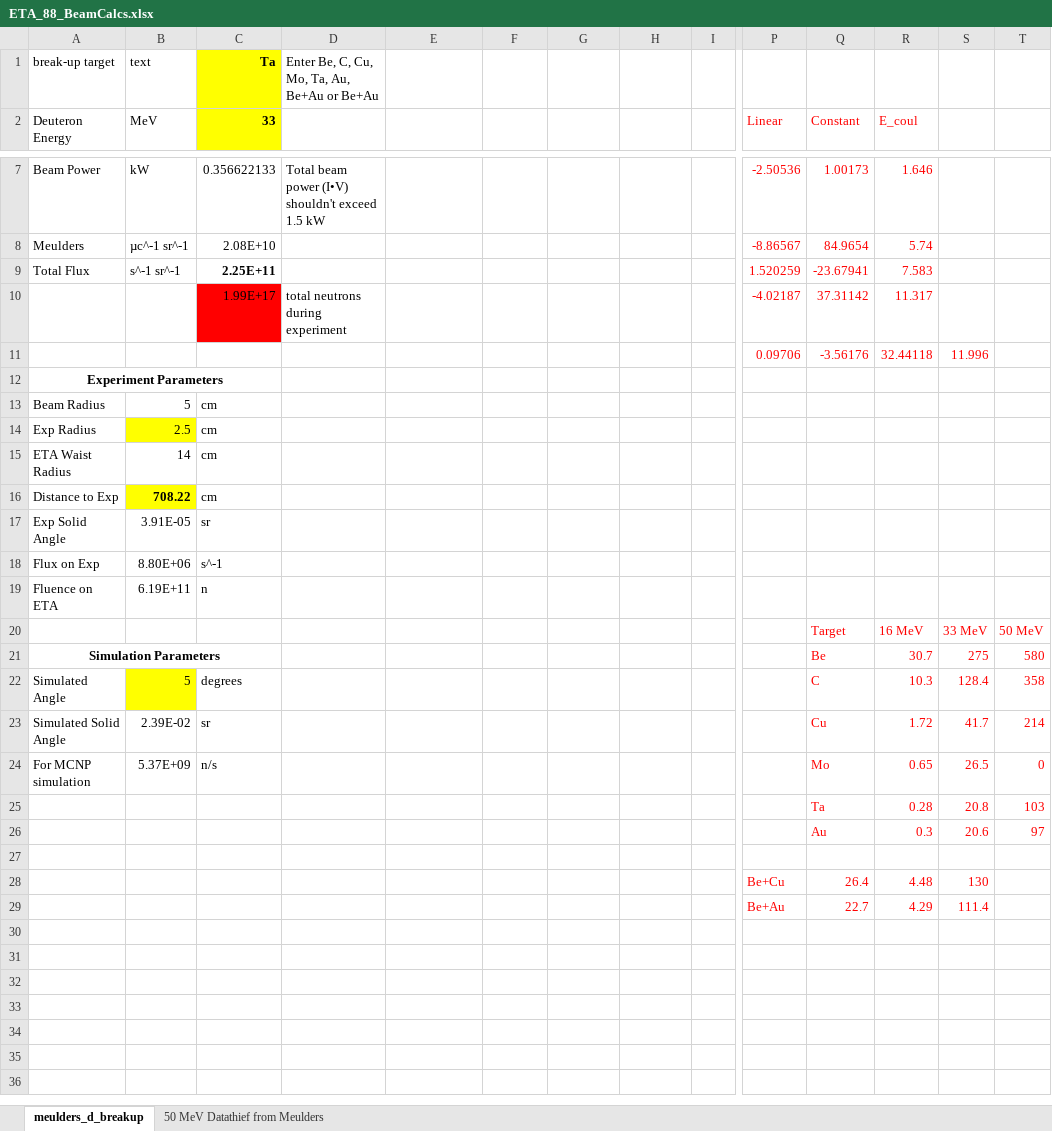
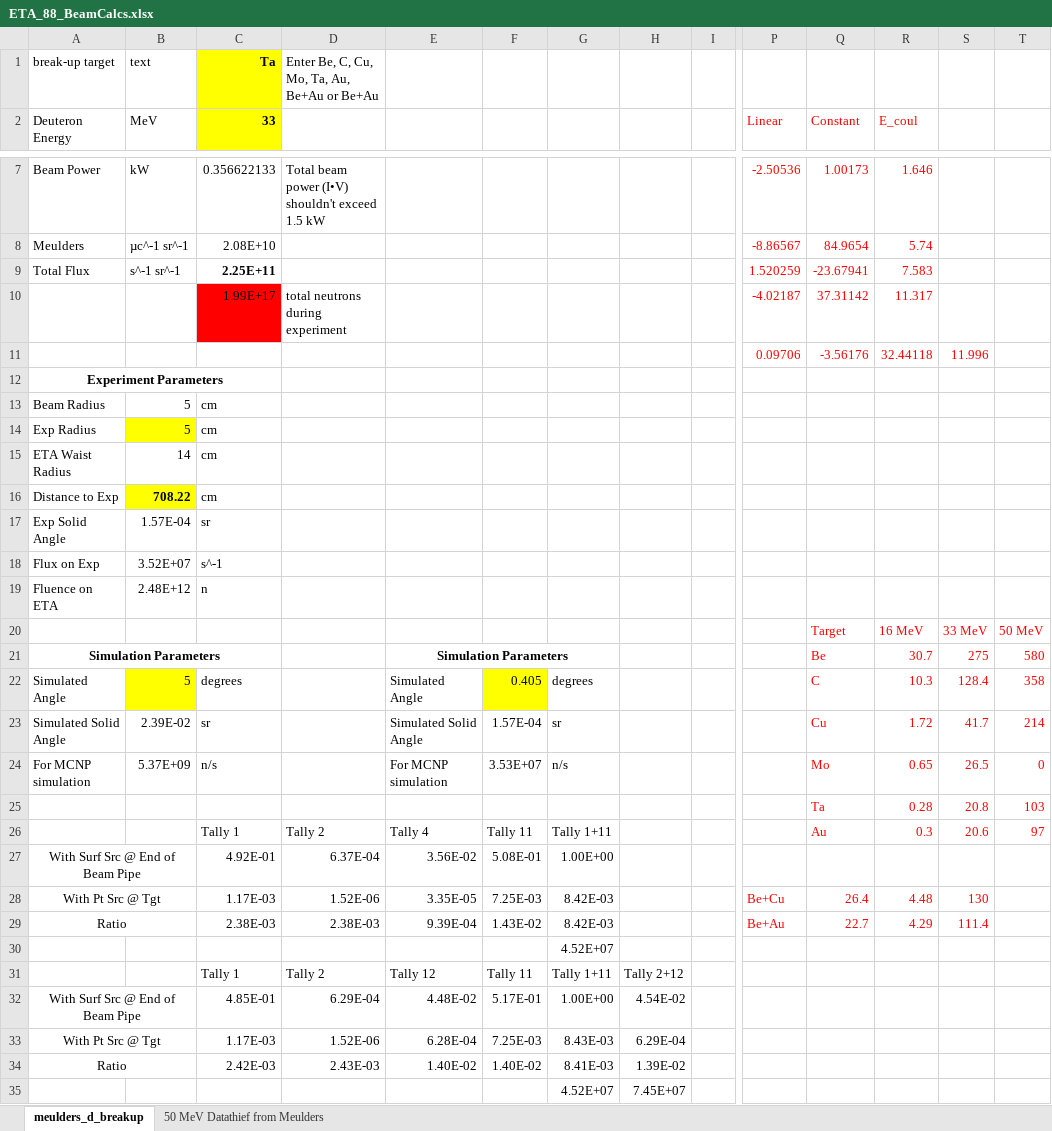
Before and after one commit to 2lambda123/88_Data, an Excel workbook: Experiments/Activation/33MeVTa_25Apr/Unfold/ETA/STAYSL_PNNL/ETA_88_BeamCalcs.xlsx, sheet meulders_d_breakup, drawn as a sheet; only a part is shown, gaps mark what is left out; values as stored, in another font and other column widths than the file's, no borders; charts and pictures not drawn; removed rows and columns are numbered as before the commit, all else as after; rows hold the shown columns only; the diff names each change by its address in the sheet, - before the commit and + after, or states it on an @@ line.

Commit message:
Updated ETA Unfold
 - Added iterative solutions
 - Updated normalization and BCF calcs
 - Fixed sample thicknesses
 - Updated shield calcs

```diff
--- a/Experiments/Activation/33MeVTa_25Apr/Unfold/ETA/STAYSL_PNNL/ETA_88_BeamCalcs.xlsx (sheet meulders_d_breakup)
+++ b/Experiments/Activation/33MeVTa_25Apr/Unfold/ETA/STAYSL_PNNL/ETA_88_BeamCalcs.xlsx (sheet meulders_d_breakup)
-B14 (MeV): 2.5
+B14 (MeV): 5
-B17 (MeV): 3.91E-05
+B17 (MeV): 1.57E-04
-B18 (MeV): 8.80E+06
+B18 (MeV): 3.52E+07
-B19 (MeV): 6.19E+11
+B19 (MeV): 2.48E+12
-E21: (empty)
+E21: Simulation Parameters
+E21:G21 merged
-E22: (empty)
+E22: Simulated Angle
-F22: (empty)
+F22: 0.405
-F22 fill: none
+F22 fill: #FFFF00
-G22: (empty)
+G22: degrees
-E23: (empty)
+E23: Simulated Solid Angle
-F23: (empty)
+F23: 1.57E-04
-G23: (empty)
+G23: sr
-E24: (empty)
+E24: For MCNP simulation
-F24: (empty)
+F24: 3.53E+07
-G24: (empty)
+G24: n/s
-row 26:  |  |  |  |  |  |  |  |  |  | Au | 0.3 | 20.6 | 97
-row 26: (empty)
+row 26:  |  | Tally 1 | Tally 2 | Tally 4 | Tally 11 | Tally 1+11 |  |  |  | Au | 0.3 | 20.6 | 97
-row 28:  |  |  |  |  |  |  |  |  | Be+Cu | 26.4 | 4.48 | 130
-row 29:  |  |  |  |  |  |  |  |  | Be+Au | 22.7 | 4.29 | 111.4
+row 27: With Surf Src @ End of Beam Pipe |  | 4.92E-01 | 6.37E-04 | 3.56E-02 | 5.08E-01 | 1.00E+00
+row 28: With Pt Src @ Tgt |  | 1.17E-03 | 1.52E-06 | 3.35E-05 | 7.25E-03 | 8.42E-03 |  |  | Be+Cu | 26.4 | 4.48 | 130
+row 29: Ratio |  | 2.38E-03 | 2.38E-03 | 9.39E-04 | 1.43E-02 | 8.42E-03 |  |  | Be+Au | 22.7 | 4.29 | 111.4
+row 30:  |  |  |  |  |  | 4.52E+07
+row 31:  |  | Tally 1 | Tally 2 | Tally 12 | Tally 11 | Tally 1+11 | Tally 2+12
+row 32: With Surf Src @ End of Beam Pipe |  | 4.85E-01 | 6.29E-04 | 4.48E-02 | 5.17E-01 | 1.00E+00 | 4.54E-02
+row 33: With Pt Src @ Tgt |  | 1.17E-03 | 1.52E-06 | 6.28E-04 | 7.25E-03 | 8.43E-03 | 6.29E-04
+row 34: Ratio |  | 2.42E-03 | 2.43E-03 | 1.40E-02 | 1.40E-02 | 8.41E-03 | 1.39E-02
+row 35:  |  |  |  |  |  | 4.52E+07 | 7.45E+07
```
Also changed, not shown: charts or pictures, Experiments/Activation/33MeVTa_25Apr/Unfold/CleanBeam/STAYSL_PNNL/Beam_88_BeamCalcs.xlsx, Experiments/Activation/33MeVTa_25Apr/Unfold/ETA/SigPhi_Calculator/SigPhi_Calculator_1.2_ETA.xlsm, 45 other files.
